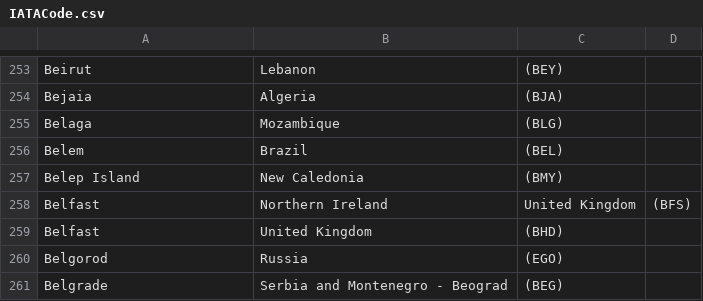
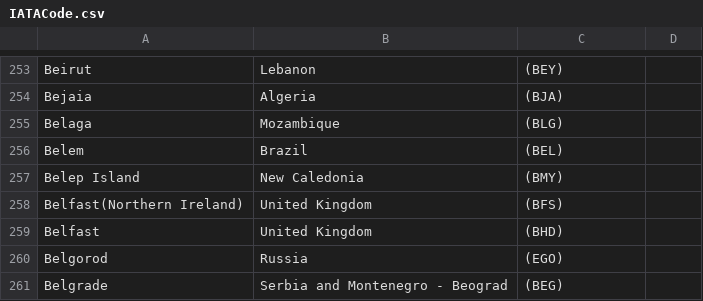
Before and after one commit to lmc999/RegionRestrictionCheck, a CSV file: reference/IATACode.csv, drawn as a sheet; only a part is shown, gaps mark what is left out.

Commit message:
Update IATACode.csv

```diff
--- a/reference/IATACode.csv
+++ b/reference/IATACode.csv
@@ -257,3 +257,3 @@ Belem, Brazil, (BEL)
 Belep Island, New Caledonia, (BMY)
-Belfast, Northern Ireland, United Kingdom, (BFS)
+Belfast(Northern Ireland), United Kingdom, (BFS)
 Belfast, United Kingdom, (BHD)
```
